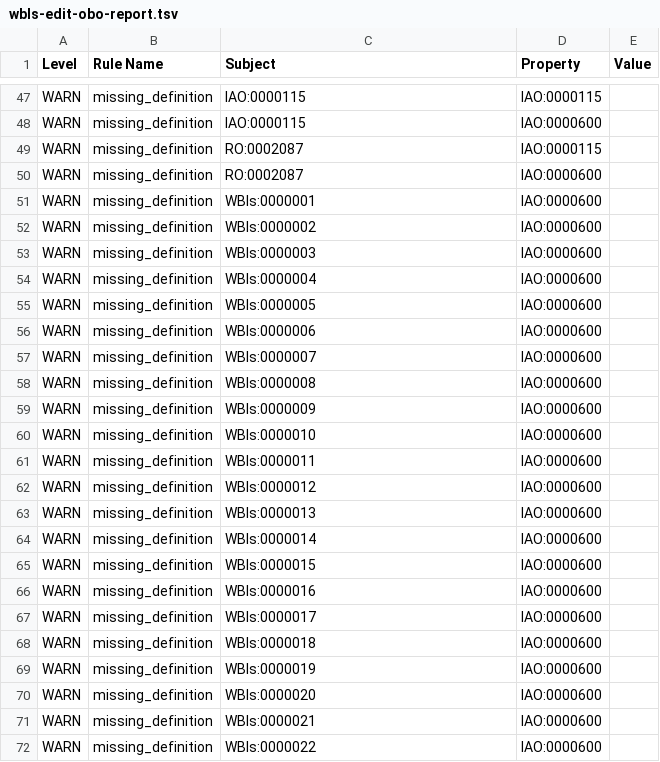
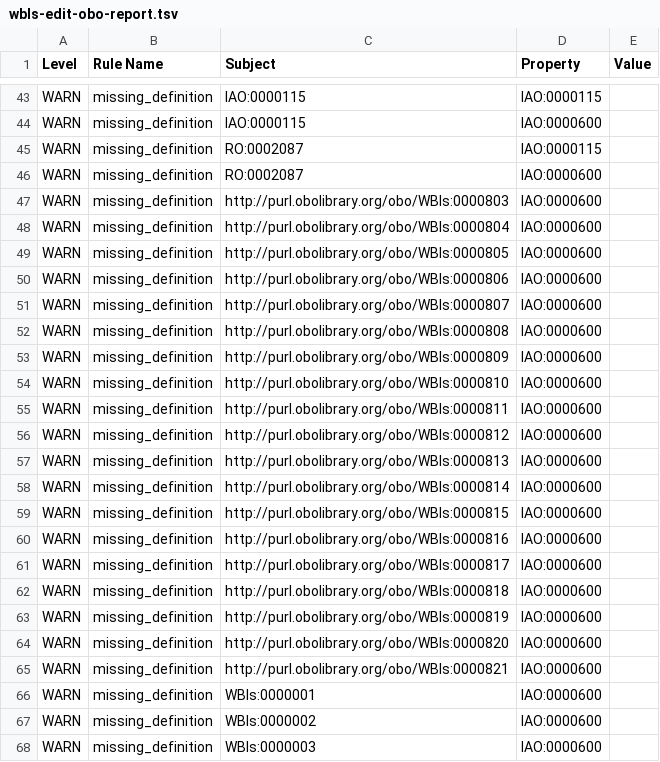
Before and after one commit to obophenotype/c-elegans-development-ontology, a TSV file: reports/wbls-edit-obo-report.tsv, drawn as a sheet; only a part is shown, gaps mark what is left out; the shorter side is filled out with more unchanged rows; the diff covers the shown part only.

```diff
--- a/reports/wbls-edit-obo-report.tsv
+++ b/reports/wbls-edit-obo-report.tsv
@@ -50,2 +46,21 @@ WARN	missing_definition	RO:0002087	IAO:0000115
 WARN	missing_definition	RO:0002087	IAO:0000600		
+WARN	missing_definition	http://purl.obolibrary.org/obo/WBls:0000803	IAO:0000600		
+WARN	missing_definition	http://purl.obolibrary.org/obo/WBls:0000804	IAO:0000600		
+WARN	missing_definition	http://purl.obolibrary.org/obo/WBls:0000805	IAO:0000600		
+WARN	missing_definition	http://purl.obolibrary.org/obo/WBls:0000806	IAO:0000600		
+WARN	missing_definition	http://purl.obolibrary.org/obo/WBls:0000807	IAO:0000600		
+WARN	missing_definition	http://purl.obolibrary.org/obo/WBls:0000808	IAO:0000600		
+WARN	missing_definition	http://purl.obolibrary.org/obo/WBls:0000809	IAO:0000600		
+WARN	missing_definition	http://purl.obolibrary.org/obo/WBls:0000810	IAO:0000600		
+WARN	missing_definition	http://purl.obolibrary.org/obo/WBls:0000811	IAO:0000600		
+WARN	missing_definition	http://purl.obolibrary.org/obo/WBls:0000812	IAO:0000600		
+WARN	missing_definition	http://purl.obolibrary.org/obo/WBls:0000813	IAO:0000600		
+WARN	missing_definition	http://purl.obolibrary.org/obo/WBls:0000814	IAO:0000600		
+WARN	missing_definition	http://purl.obolibrary.org/obo/WBls:0000815	IAO:0000600		
+WARN	missing_definition	http://purl.obolibrary.org/obo/WBls:0000816	IAO:0000600		
+WARN	missing_definition	http://purl.obolibrary.org/obo/WBls:0000817	IAO:0000600		
+WARN	missing_definition	http://purl.obolibrary.org/obo/WBls:0000818	IAO:0000600		
+WARN	missing_definition	http://purl.obolibrary.org/obo/WBls:0000819	IAO:0000600		
+WARN	missing_definition	http://purl.obolibrary.org/obo/WBls:0000820	IAO:0000600		
+WARN	missing_definition	http://purl.obolibrary.org/obo/WBls:0000821	IAO:0000600		
 WARN	missing_definition	WBls:0000001	IAO:0000600		
```
Also changed, not shown: 19 added rows and 4 removed rows elsewhere in this file, src/ontology/reports/wbls-edit-obo-report.tsv, 16 other files.
